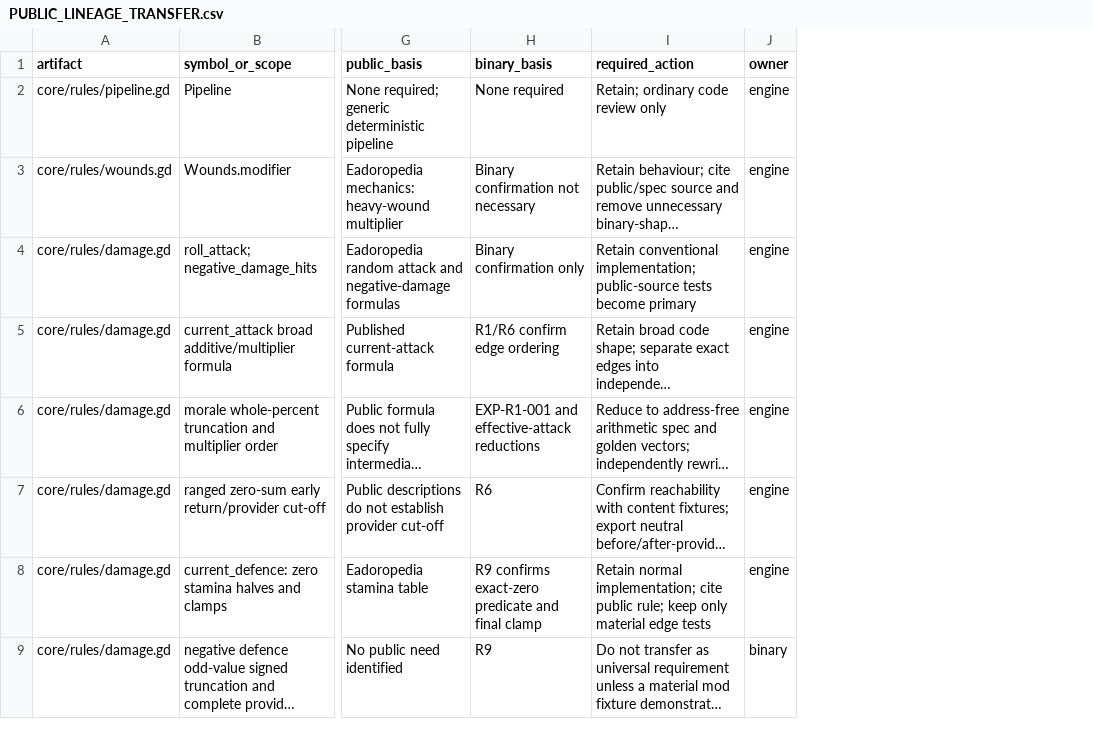
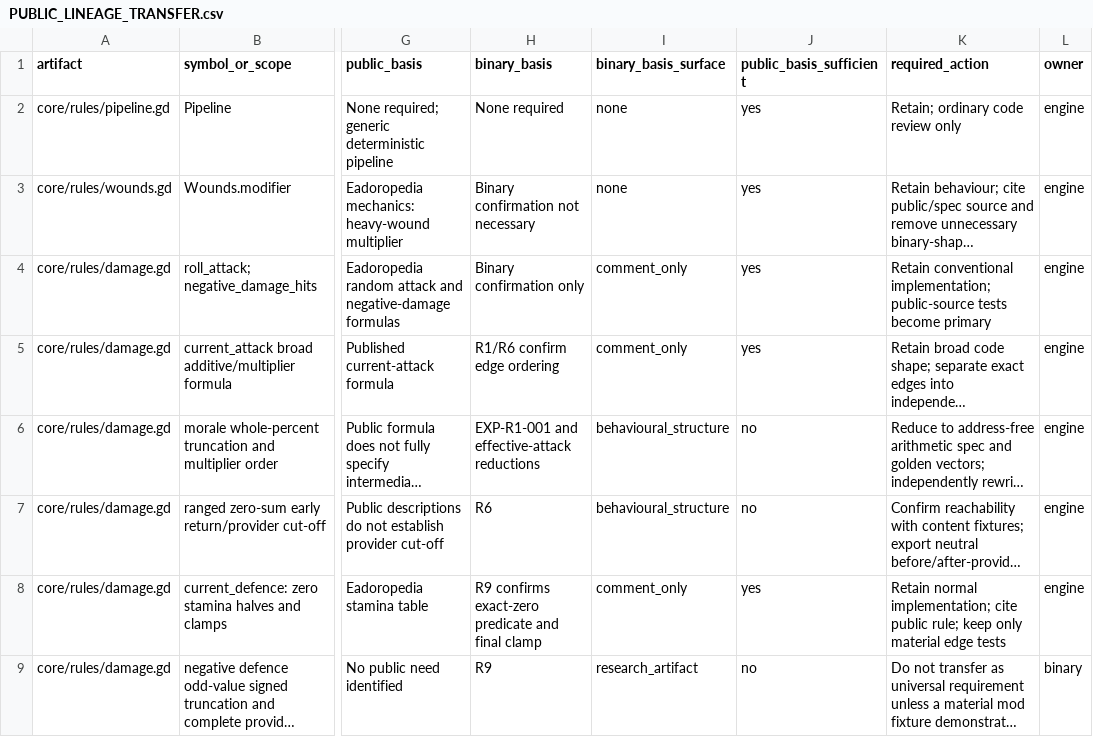
Before and after one commit to DanTimson/project_ego, a CSV file: docs/PUBLIC_LINEAGE_TRANSFER.csv, drawn as a sheet; only a part is shown, gaps mark what is left out; long unchanged cells end in …; the diff covers the shown part only; the diff names each change by its address in the sheet, - before the commit and + after, or states it on an @@ line.

```diff
--- a/docs/PUBLIC_LINEAGE_TRANSFER.csv
+++ b/docs/PUBLIC_LINEAGE_TRANSFER.csv
+column I (binary_basis_surface), rows 2-9: none | none | comment_only | comment_only | behavioural_structure | behavioural_structure | comment_only | research_artifact
+column J (public_basis_sufficient), rows 2-9: yes | yes | yes | yes | no | no | yes | no
```
Also changed, not shown: 5 added rows and 12 edited cells elsewhere in this file, 5 other files.
